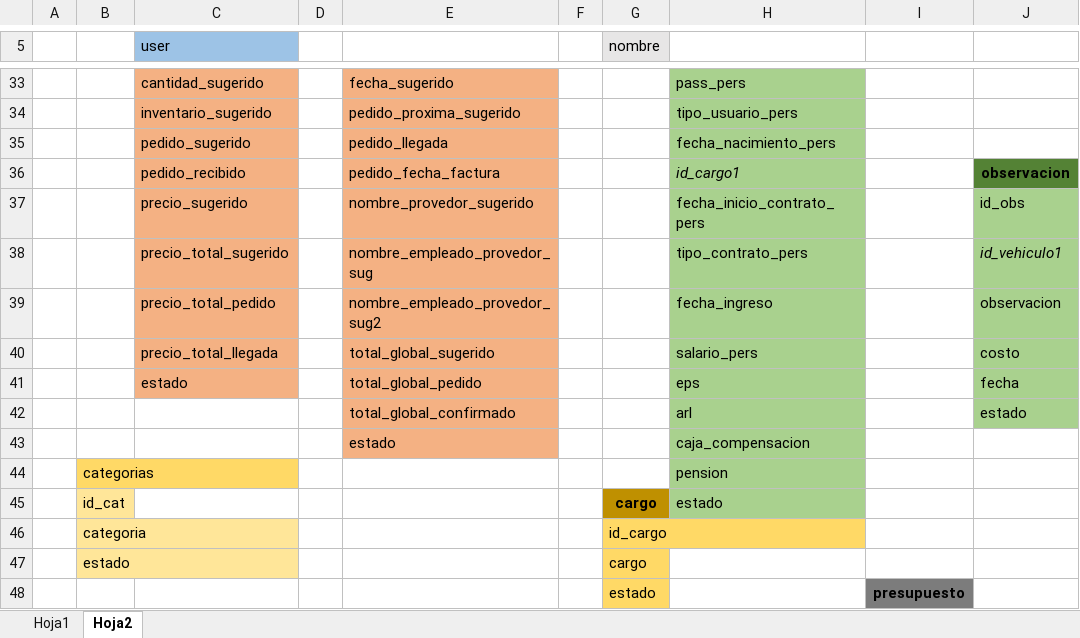
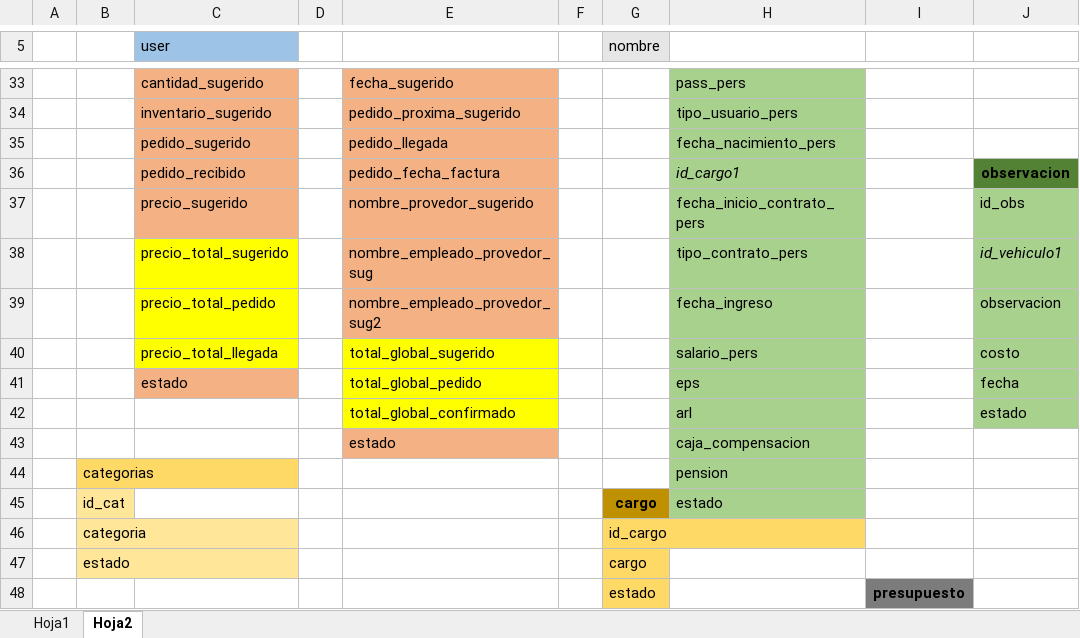
Before and after one commit to Jupazago11/osiris-1, an Excel workbook: bd/bd.xlsx, sheet Hoja2, drawn as a sheet; only a part is shown, gaps mark what is left out; values as stored, in another font and other column widths than the file's, no borders; charts and pictures not drawn; the diff names each change by its address in the sheet, - before the commit and + after, or states it on an @@ line.

```diff
--- a/bd/bd.xlsx (sheet Hoja2)
+++ b/bd/bd.xlsx (sheet Hoja2)
-C38:C40 fill: #F4B183
+C38:C40 fill: #FFFF00
-E40:E42 fill: #F4B183
+E40:E42 fill: #FFFF00
```
Also changed, not shown: 14 other files.
